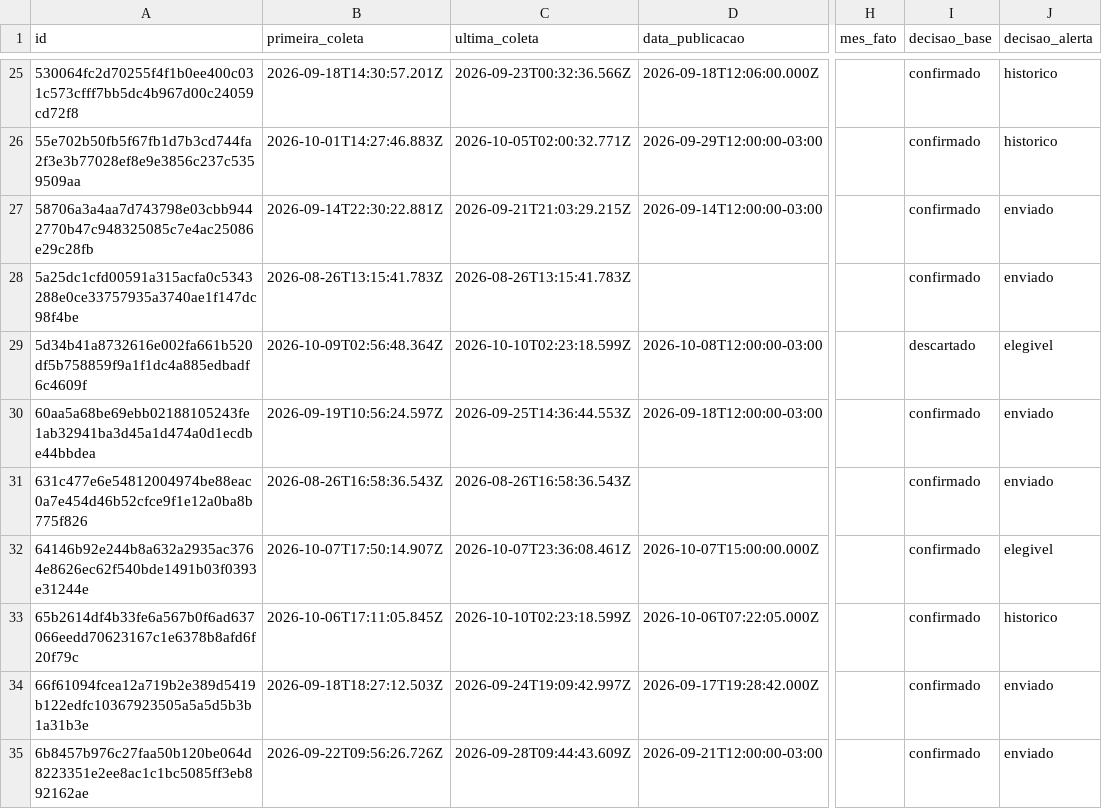
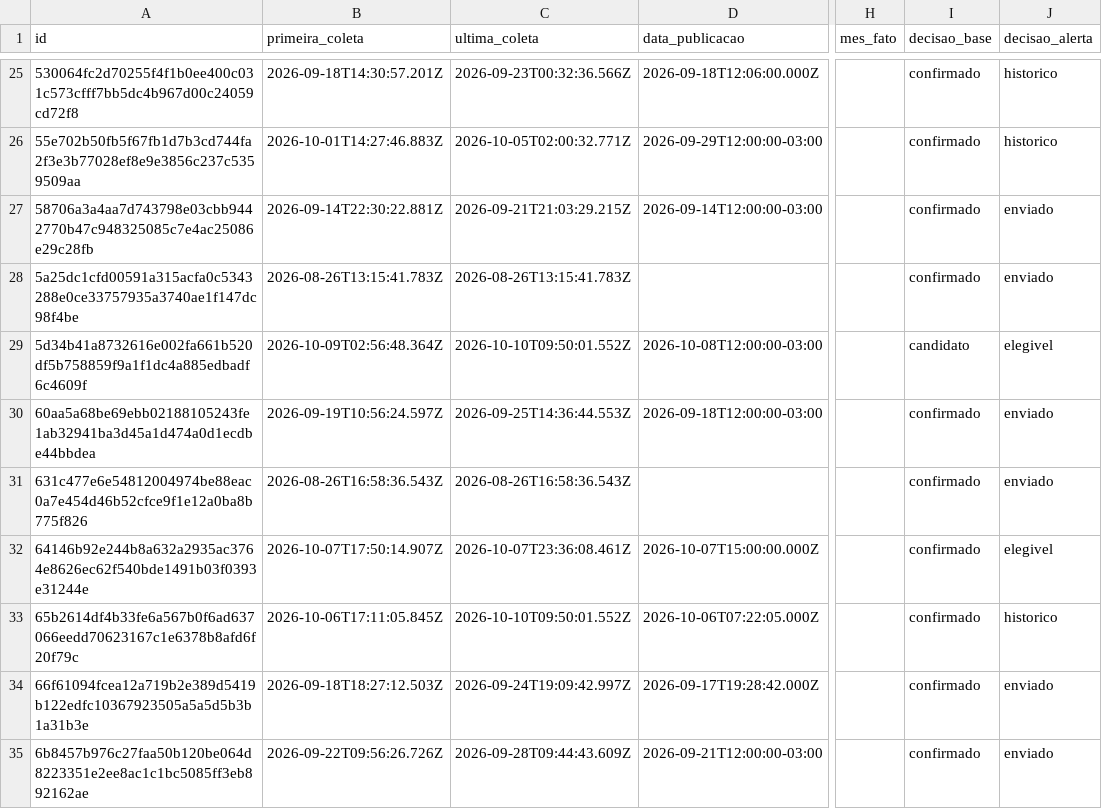
Before and after one commit to driano1221/radar-consorcios-whatsapp, a CSV file: data/catalogo/eventos.csv, drawn as a sheet; only a part is shown, gaps mark what is left out; the diff covers the shown part only; the diff names each change by its address in the sheet, - before the commit and + after, or states it on an @@ line.

```diff
--- a/data/catalogo/eventos.csv
+++ b/data/catalogo/eventos.csv
-C29 (ultima_coleta): 2026-10-10T02:23:18.599Z
+C29 (ultima_coleta): 2026-10-10T09:50:01.552Z
-I29 (decisao_base): descartado
+I29 (decisao_base): candidato
-C33 (ultima_coleta): 2026-10-10T02:23:18.599Z
+C33 (ultima_coleta): 2026-10-10T09:50:01.552Z
```
Also changed, not shown: 13 edited cells elsewhere in this file, 3 other files.
